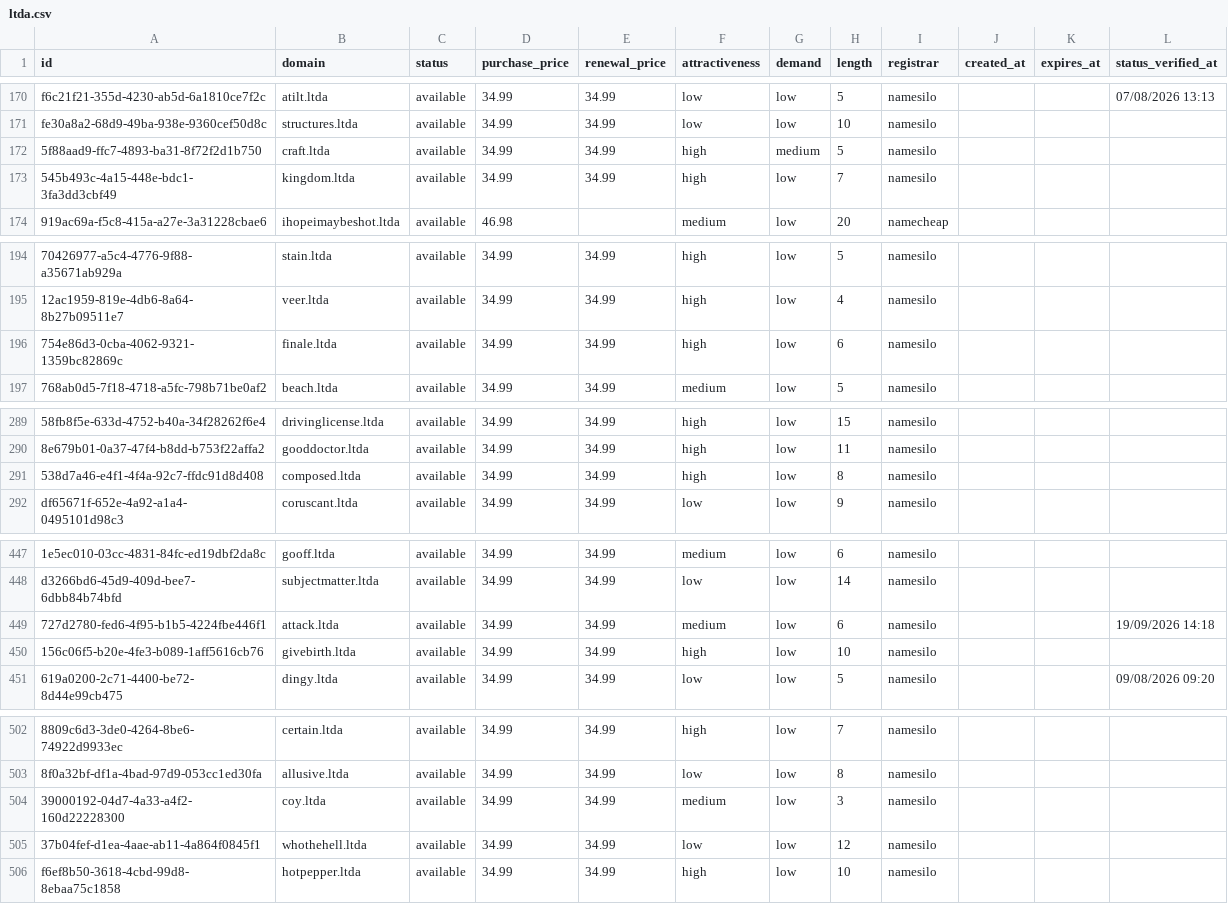
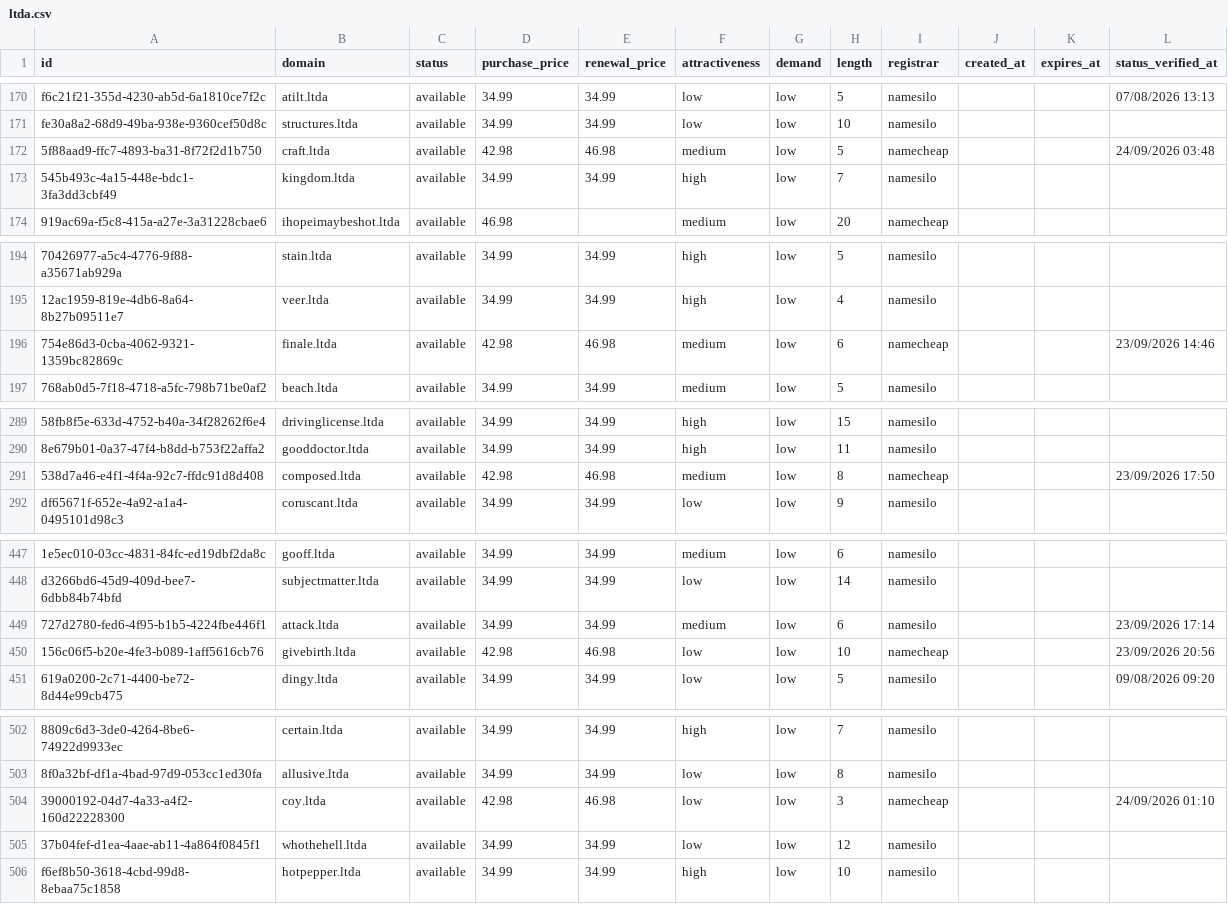
Before and after one commit to UniqueDomains/ltda-oneword-domains, a CSV file: ltda.csv, drawn as a sheet; only a part is shown, gaps mark what is left out; the diff covers the shown part only; the diff names each change by its address in the sheet, - before the commit and + after, or states it on an @@ line.

```diff
--- a/ltda.csv
+++ b/ltda.csv
-D172 (purchase_price): 34.99
+D172 (purchase_price): 42.98
-E172 (renewal_price): 34.99
+E172 (renewal_price): 46.98
-F172 (attractiveness): high
+F172 (attractiveness): medium
-G172 (demand): medium
+G172 (demand): low
-I172 (registrar): namesilo
+I172 (registrar): namecheap
-L172 (status_verified_at): (empty)
+L172 (status_verified_at): 24/09/2026 03:48
-D196 (purchase_price): 34.99
+D196 (purchase_price): 42.98
-E196 (renewal_price): 34.99
+E196 (renewal_price): 46.98
-F196 (attractiveness): high
+F196 (attractiveness): medium
-I196 (registrar): namesilo
+I196 (registrar): namecheap
-L196 (status_verified_at): (empty)
+L196 (status_verified_at): 23/09/2026 14:46
-D291 (purchase_price): 34.99
+D291 (purchase_price): 42.98
-E291 (renewal_price): 34.99
+E291 (renewal_price): 46.98
-F291 (attractiveness): high
+F291 (attractiveness): medium
-I291 (registrar): namesilo
+I291 (registrar): namecheap
-L291 (status_verified_at): (empty)
+L291 (status_verified_at): 23/09/2026 17:50
-L449 (status_verified_at): 19/09/2026 14:18
+L449 (status_verified_at): 23/09/2026 17:14
-D450 (purchase_price): 34.99
+D450 (purchase_price): 42.98
-E450 (renewal_price): 34.99
+E450 (renewal_price): 46.98
-F450 (attractiveness): high
+F450 (attractiveness): low
-I450 (registrar): namesilo
+I450 (registrar): namecheap
-L450 (status_verified_at): (empty)
+L450 (status_verified_at): 23/09/2026 20:56
-D504 (purchase_price): 34.99
+D504 (purchase_price): 42.98
-E504 (renewal_price): 34.99
+E504 (renewal_price): 46.98
-F504 (attractiveness): medium
+F504 (attractiveness): low
-I504 (registrar): namesilo
+I504 (registrar): namecheap
-L504 (status_verified_at): (empty)
+L504 (status_verified_at): 24/09/2026 01:10
```
Also changed, not shown: 85 edited cells elsewhere in this file, 4 other files.
